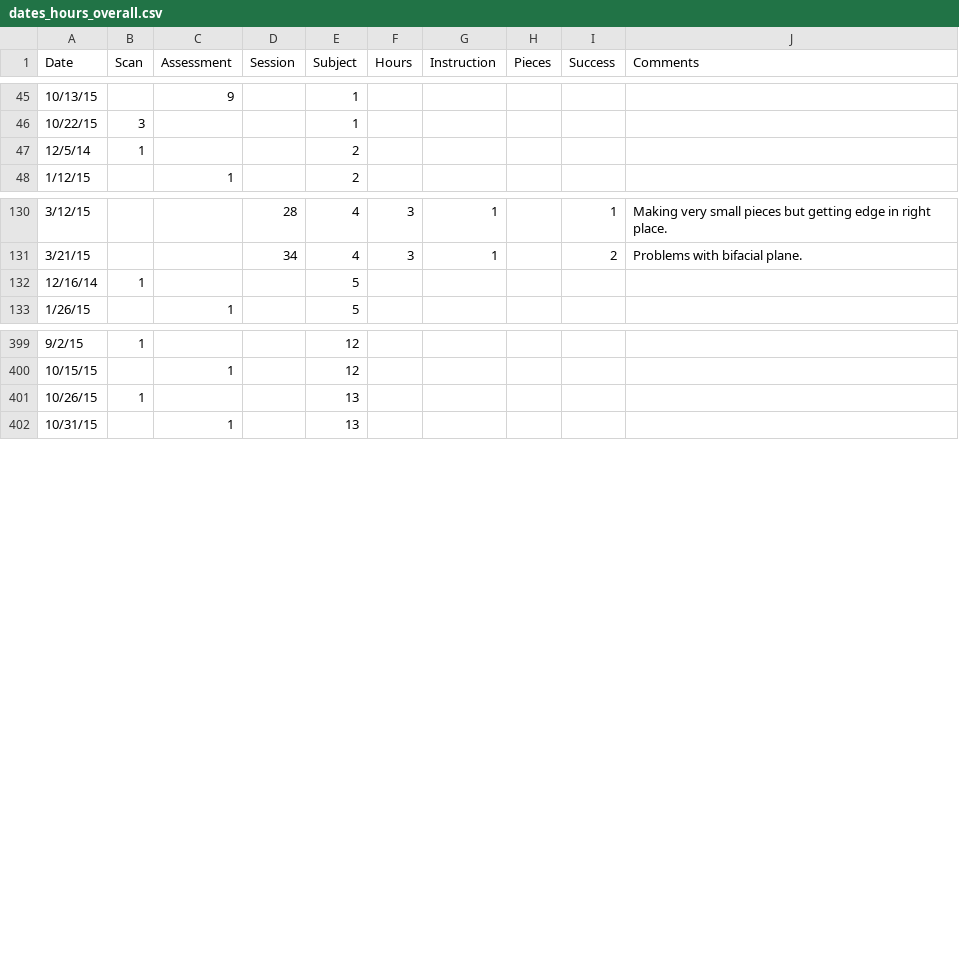
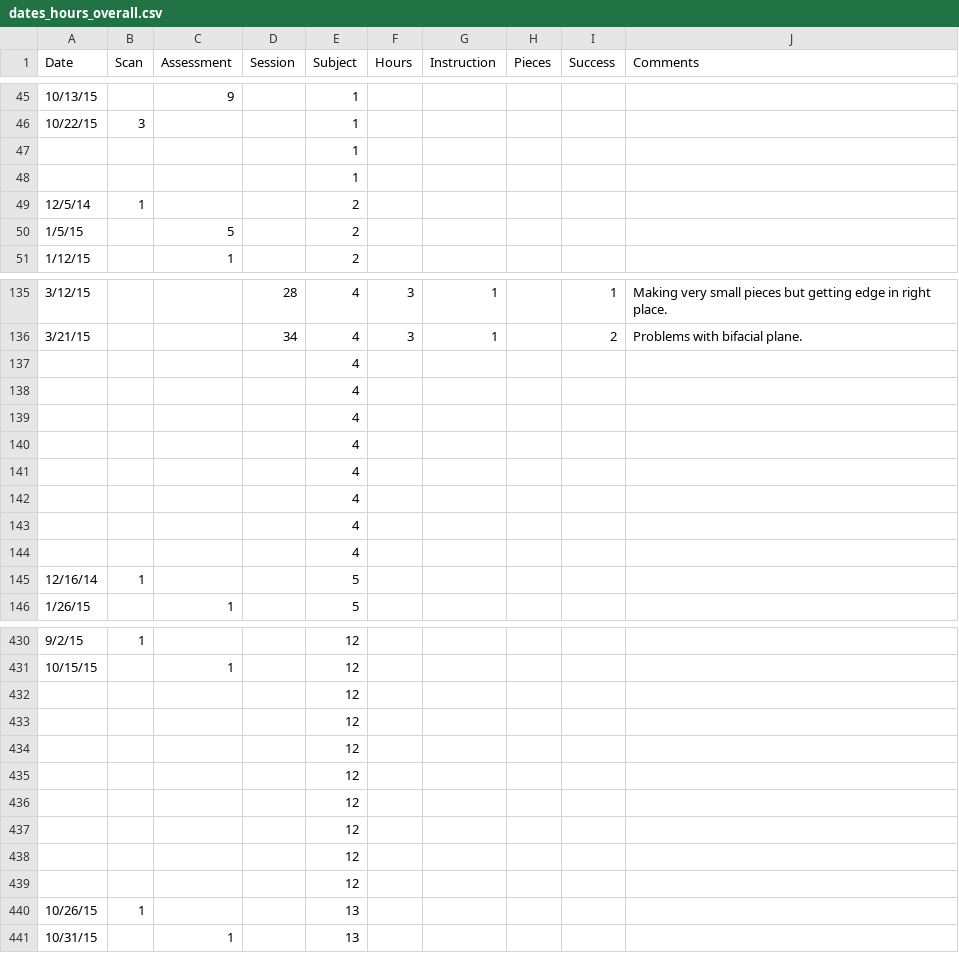
Before and after one commit to mrpargeter/Pargeter_et_al_handaxe_skill, a CSV file: dates_hours_overall.csv, drawn as a sheet; only a part is shown, gaps mark what is left out; the diff covers the shown part only.

```diff
--- a/dates_hours_overall.csv
+++ b/dates_hours_overall.csv
@@ -46,3 +46,6 @@ Date,Scan,Assessment,Session,Subject,Hours,Instruction,Pieces,Success,Comments
 10/22/15,3,,,1,,,,,
+,,,,1,,,,,
+,,,,1,,,,,
 12/5/14,1,,,2,,,,,
+1/5/15,,5,,2,,,,,
 1/12/15,,1,,2,,,,,
@@ -131,2 +136,10 @@ Date,Scan,Assessment,Session,Subject,Hours,Instruction,Pieces,Success,Comments
 3/21/15,,,34,4,3,1,,2,Problems with bifacial plane.
+,,,,4,,,,,
+,,,,4,,,,,
+,,,,4,,,,,
+,,,,4,,,,,
+,,,,4,,,,,
+,,,,4,,,,,
+,,,,4,,,,,
+,,,,4,,,,,
 12/16/14,1,,,5,,,,,
@@ -400,2 +431,10 @@ Date,Scan,Assessment,Session,Subject,Hours,Instruction,Pieces,Success,Comments
 10/15/15,,1,,12,,,,,
+,,,,12,,,,,
+,,,,12,,,,,
+,,,,12,,,,,
+,,,,12,,,,,
+,,,,12,,,,,
+,,,,12,,,,,
+,,,,12,,,,,
+,,,,12,,,,,
 10/26/15,1,,,13,,,,,
```
Also changed, not shown: 50 added rows, 7 removed rows and 1 moved row elsewhere in this file, 3 other files.
